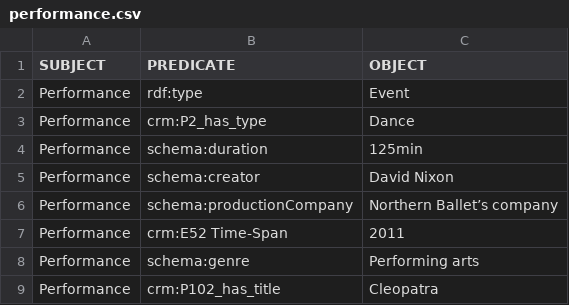
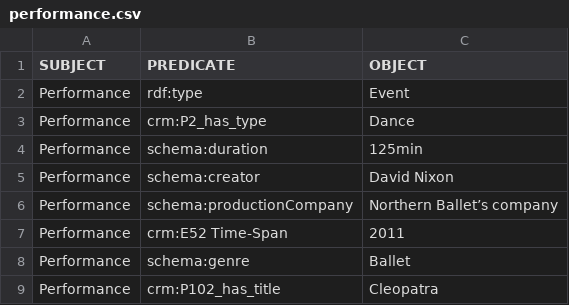
Before and after one commit to KnowledgeOrganization-project/final_project, a CSV file: csv files/performance.csv, drawn as a sheet.

Commit message:
added ballet

```diff
--- a/csv files/performance.csv
+++ b/csv files/performance.csv
@@ -7,3 +7,3 @@ Performance, schema:productionCompany, Northern Ballet’s company
 Performance, crm:E52 Time-Span, 2011
-Performance, schema:genre,  Performing arts
+Performance, schema:genre,  Ballet
 Performance, crm:P102_has_title, Cleopatra
```
Also changed, not shown: 1 other file.
